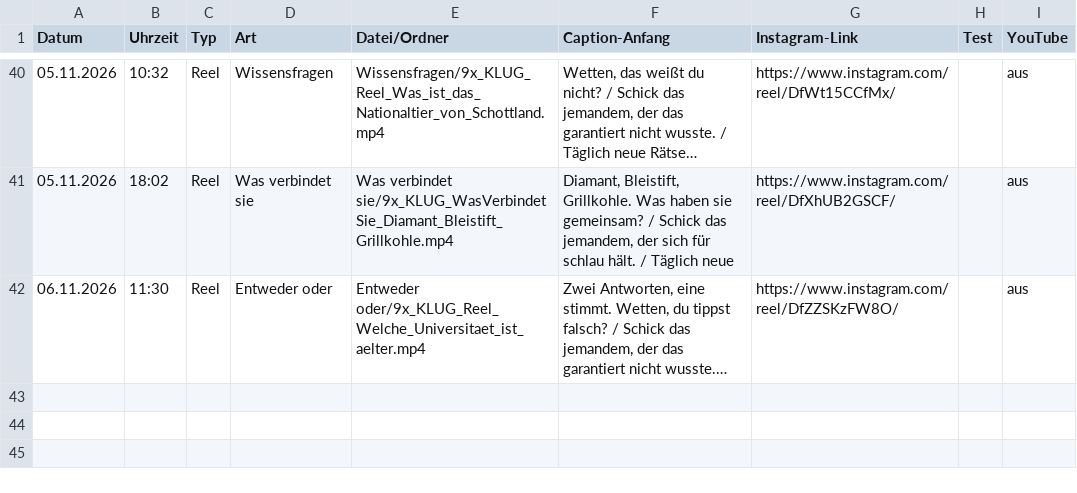
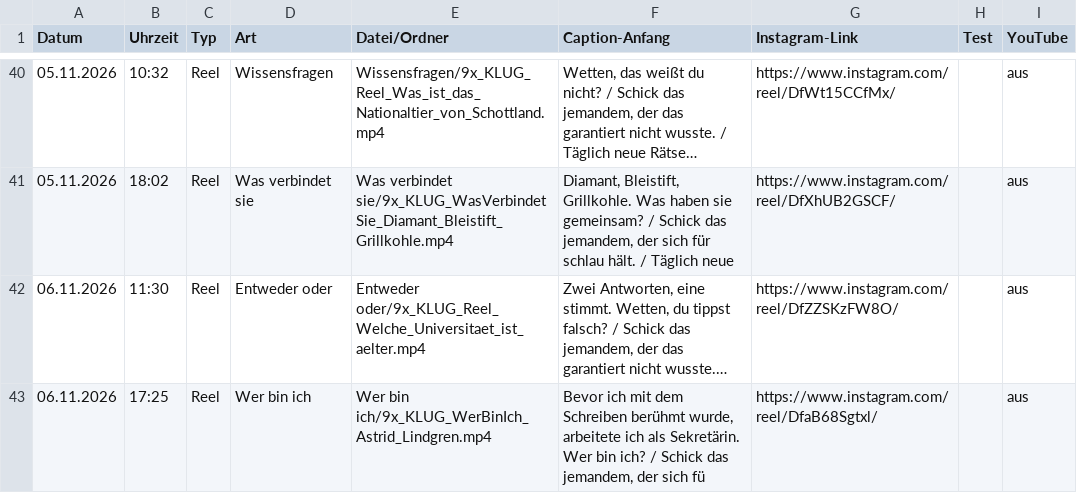
Before and after one commit to 9xKLUG/9xklug-autopost, a CSV file: status/gepostet.csv, drawn as a sheet; only a part is shown, gaps mark what is left out; long unchanged cells end in …; the diff names each change by its address in the sheet, - before the commit and + after, or states it on an @@ line.

Commit message:
Gepostet

```diff
--- a/status/gepostet.csv
+++ b/status/gepostet.csv
+row 43: 06.11.2026 | 17:25 | Reel | Wer bin ich | Wer bin ich/9x_KLUG_WerBinIch_Astrid_Lindgren.mp4 | Bevor ich mit dem Schreiben berühmt wurde, arbeitete ich als Sekretärin. Wer bin ich? / Schick das jemandem, der sich fü | https://www.instagram.com/reel/DfaB68Sgtxl/ |  | aus
```
Also changed, not shown: status/geplant.csv, 1 other file.
